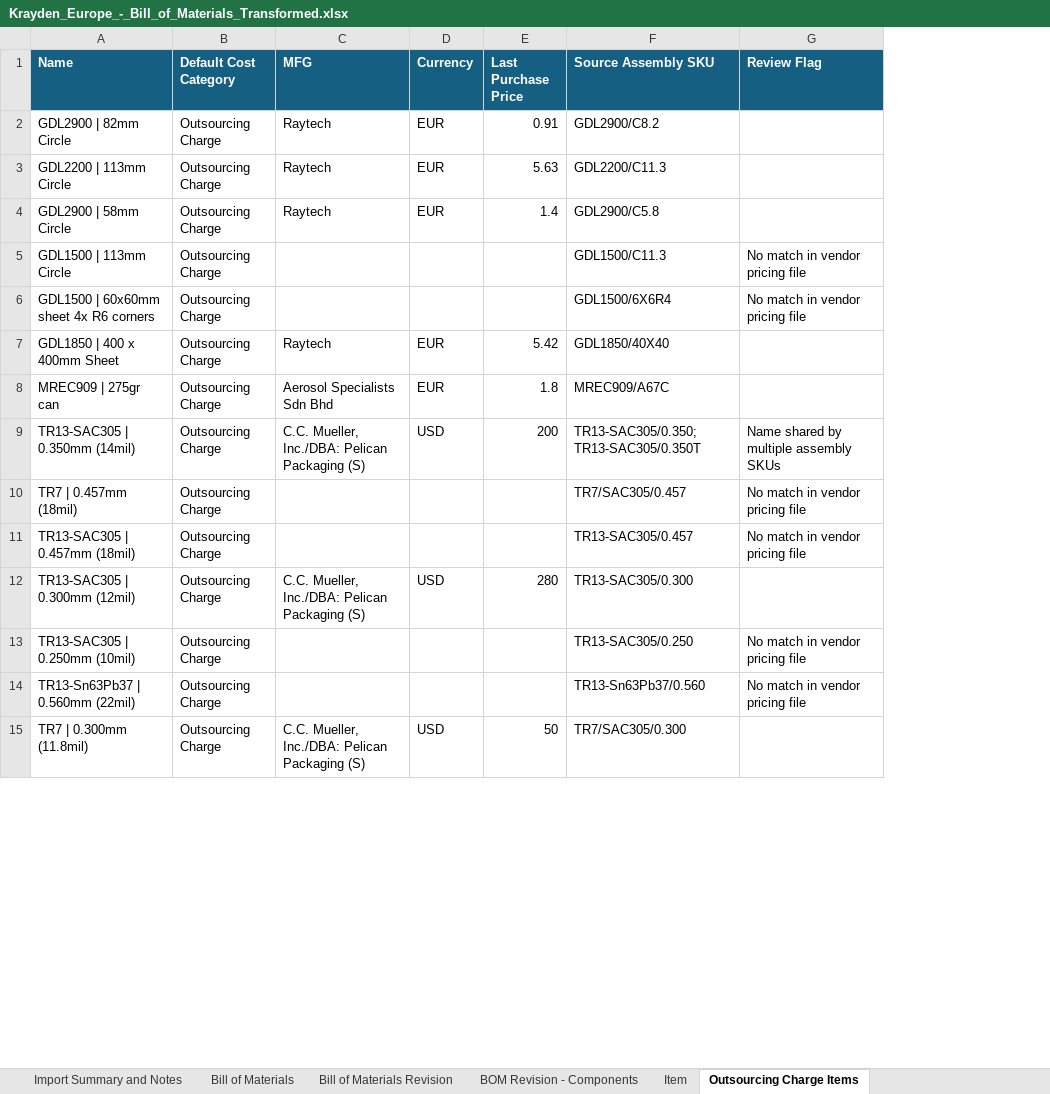
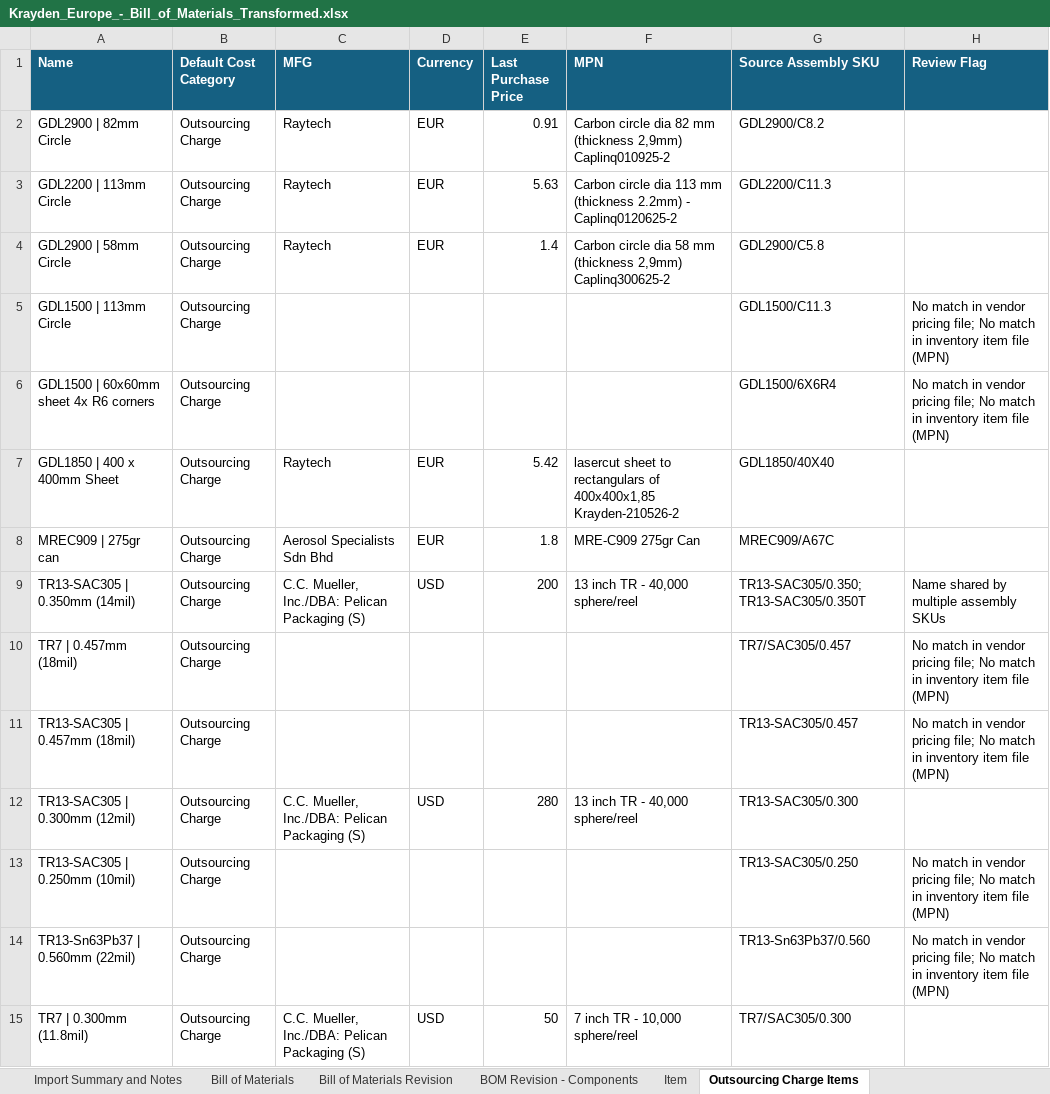
Before and after one commit to jordanpiatek/Crowe-Claude, an Excel workbook: Krayden_Europe_-_Bill_of_Materials_Transformed.xlsx, sheet Outsourcing Charge Items, drawn as a sheet; only a part is shown; values as stored, in another font and other column widths than the file's, no borders; addresses are those after the commit; the diff covers the shown part only; the diff names each change by its address in the sheet, - before the commit and + after, or states it on an @@ line.

```diff
--- a/Krayden_Europe_-_Bill_of_Materials_Transformed.xlsx (sheet Outsourcing Charge Items)
+++ b/Krayden_Europe_-_Bill_of_Materials_Transformed.xlsx (sheet Outsourcing Charge Items)
+column F (MPN), rows 2-15: Carbon circle dia 82 mm (thickness 2,9mm) Caplinq010925-2 | Carbon circle dia 113 mm (thickness 2.2mm) - Caplinq0120625-2 | Carbon circle dia 58 mm (thickness 2,9mm) Caplinq300625-2 |  |  | lasercut sheet to rectangulars of 400x400x1,85 Krayden-210526-2 | MRE-C909 275gr Can | 13 inch TR - 40,000 sphere/reel |  |  | 13 inch TR - 40,000 sphere/reel |  |  | 7 inch TR - 10,000 sphere/reel
-H5:H6 (Review Flag): …vendor pricing file
+H5:H6 (Review Flag): …vendor pricing file; No match in inventory item file (MPN)
-H10:H11 (Review Flag): …vendor pricing file
+H10:H11 (Review Flag): …vendor pricing file; No match in inventory item file (MPN)
-H13:H14 (Review Flag): …vendor pricing file
+H13:H14 (Review Flag): …vendor pricing file; No match in inventory item file (MPN)
```
Also changed, not shown: 114 edited cells elsewhere in this sheet.
